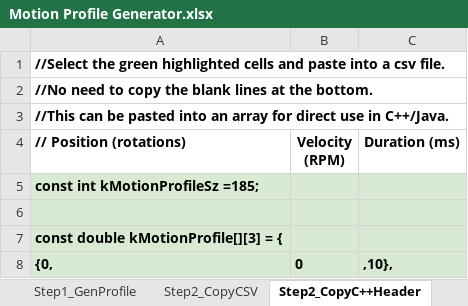
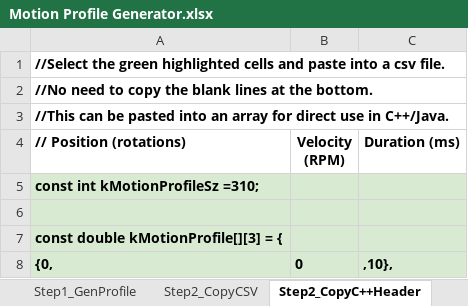
Before and after one commit to wezelball/MotionProfile, an Excel workbook: Motion Profile Generator.xlsx, sheet Step2_CopyC++Header, drawn as a sheet; only a part is shown; values as stored, in another font and other column widths than the file's, no borders; the diff covers the shown part only; the diff names each change by its address in the sheet, - before the commit and + after, or states it on an @@ line.

Commit message:
I now have individual profiles for left and right drivetrain!!!

```diff
--- a/Motion Profile Generator.xlsx (sheet Step2_CopyC++Header)
+++ b/Motion Profile Generator.xlsx (sheet Step2_CopyC++Header)
-A5 (// Position (rotations)): const int kMotionProfileSz =185;
+A5 (// Position (rotations)): const int kMotionProfileSz =310;
```
Also changed, not shown: other rows of this sheet, sheet Step1_GenProfile, sheet Step2_Copy_HERO_C#, sheet Step2_CopyJava, sheet Step2_CopyCSV, formulas that keep their value, charts or pictures, 11 other files.
